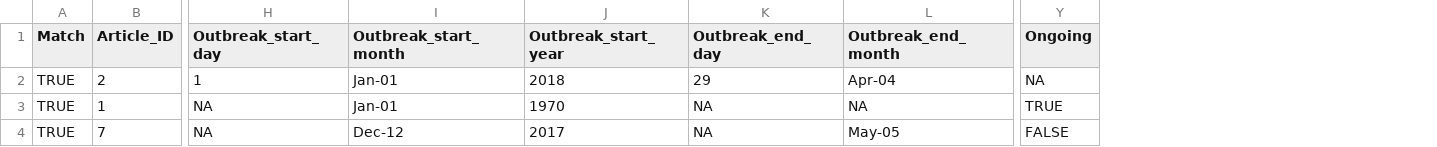
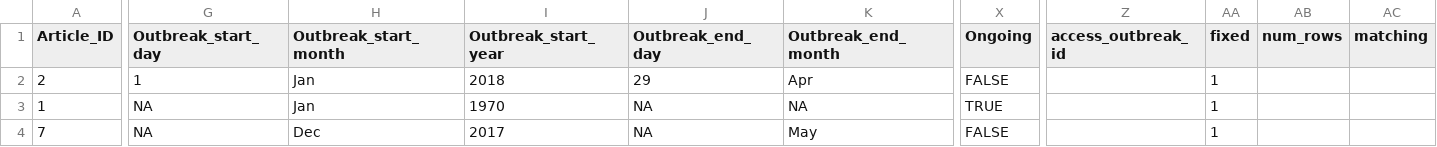
Before and after one commit to mrc-ide/priority-pathogens, a CSV file: src/db_compilation/lassa_outbreaks_fixing.csv, drawn as a sheet; only a part is shown, gaps mark what is left out; removed rows and columns are numbered as before the commit, all else as after; the diff names each change by its address in the sheet, - before the commit and + after, or states it on an @@ line.

```diff
--- a/src/db_compilation/lassa_outbreaks_fixing.csv
+++ b/src/db_compilation/lassa_outbreaks_fixing.csv
-column A (Match), rows 2-4: all TRUE
+column Z (access_outbreak_id), empty
+column AA (fixed), rows 2-4: all 1
+column AB (num_rows), empty
+column AC (matching), empty
-H2:H3 (Outbreak_start_month): Jan-01
+H2:H3 (Outbreak_start_month): Jan
-K2 (Outbreak_end_month): Apr-04
+K2 (Outbreak_end_month): Apr
-X2 (Ongoing): NA
+X2 (Ongoing): FALSE
-H4 (Outbreak_start_month): Dec-12
+H4 (Outbreak_start_month): Dec
-K4 (Outbreak_end_month): May-05
+K4 (Outbreak_end_month): May
```
Also changed, not shown: src/db_compilation/lassa_models_fixing.csv, src/db_compilation/lassa_params_fixing.csv, 5 other files.
